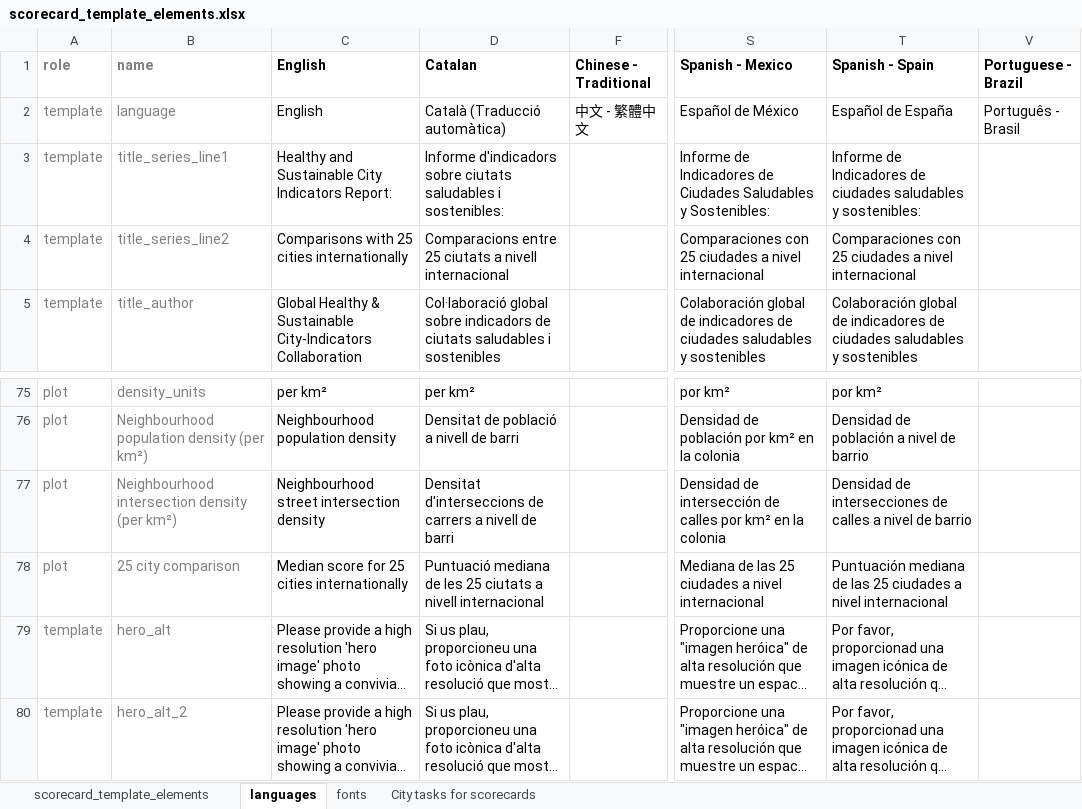
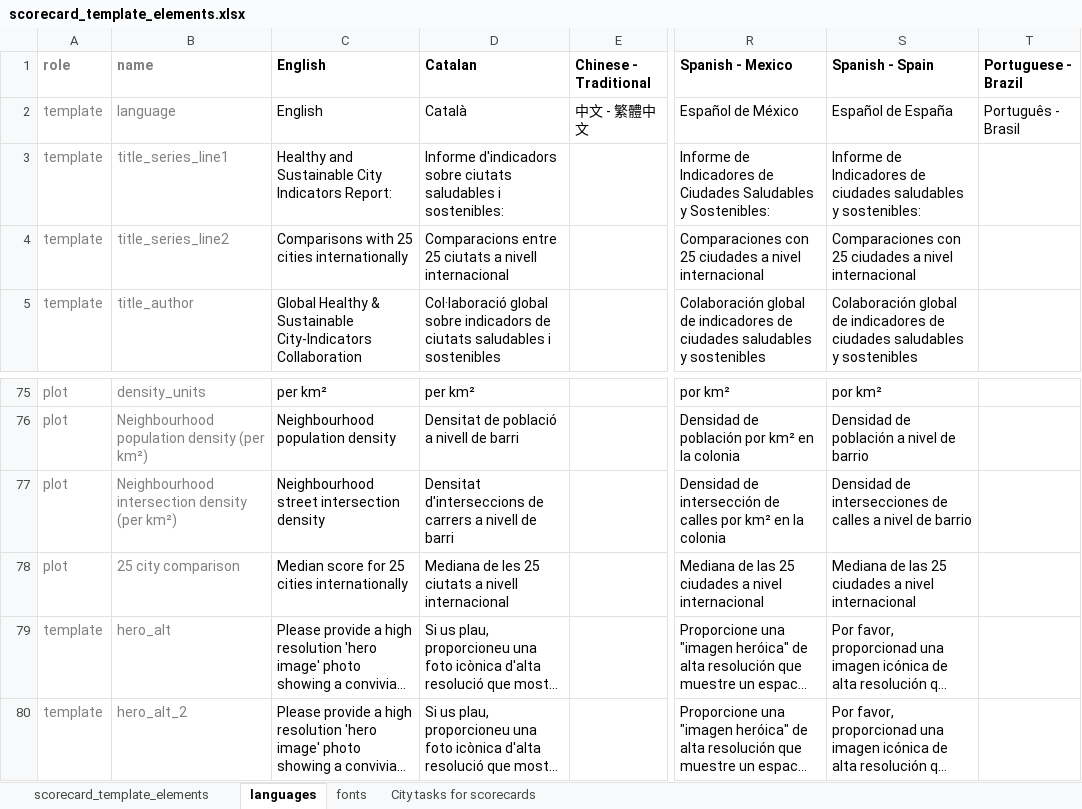
Before and after one commit to global-healthy-liveable-cities/global_scorecards, an Excel workbook: scorecard_template_elements.xlsx, sheet languages, drawn as a sheet; only a part is shown, gaps mark what is left out; long unchanged cells end in …; values as stored, in another font and other column widths than the file's, no borders; conditional formats not drawn; addresses are those after the commit; the diff names each change by its address in the sheet, - before the commit and + after, or states it on an @@ line.

Commit message:
minor prose update

```diff
--- a/scorecard_template_elements.xlsx (sheet languages)
+++ b/scorecard_template_elements.xlsx (sheet languages)
-D2 (Catalan): Català (Traducció automàtica)
+D2 (Catalan): Català
-D78 (Catalan): Puntuació mediana de les…
+D78 (Catalan): Mediana de les…
-S78 (Spanish - Spain): Puntuación mediana de las…
+S78 (Spanish - Spain): Mediana de las…
```
Also changed, not shown: hidden cells.
